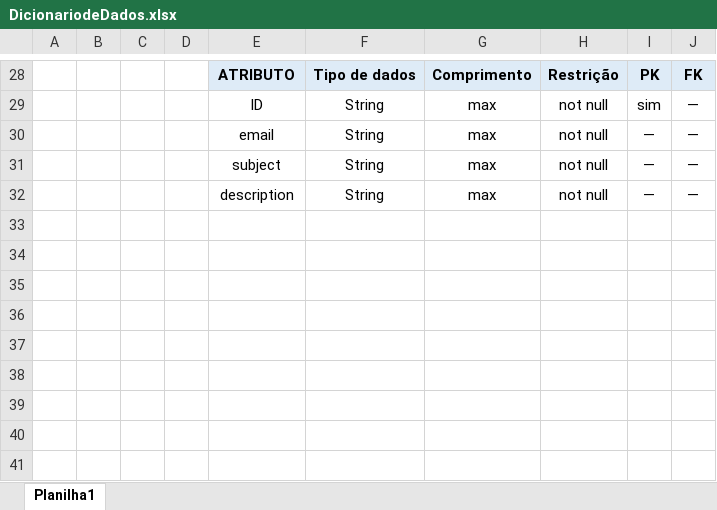
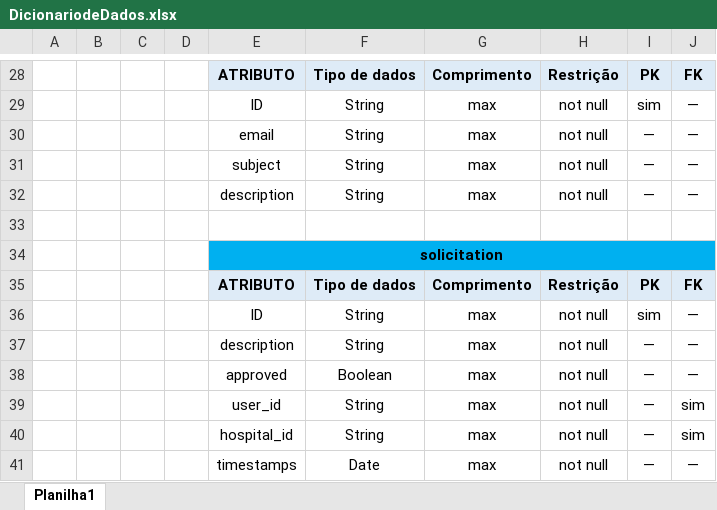
Before and after one commit to Silva4g/AAmed, an Excel workbook: documentacao/MongoDB/DicionariodeDados.xlsx, sheet Planilha1, drawn as a sheet; only a part is shown, gaps mark what is left out; values as stored, in another font and other column widths than the file's, no borders; the diff names each change by its address in the sheet, - before the commit and + after, or states it on an @@ line.

```diff
--- a/documentacao/MongoDB/DicionariodeDados.xlsx (sheet Planilha1)
+++ b/documentacao/MongoDB/DicionariodeDados.xlsx (sheet Planilha1)
+row 33: (empty)
+row 34:  |  |  |  | solicitation
+row 35:  |  |  |  | ATRIBUTO | Tipo de dados | Comprimento | Restrição | PK | FK
+row 36:  |  |  |  | ID | String | max | not null | sim | —
+row 37:  |  |  |  | description | String | max | not null | — | —
+row 38:  |  |  |  | approved | Boolean | max | not null | — | —
+row 39:  |  |  |  | user_id | String | max | not null | — | sim
+row 40:  |  |  |  | hospital_id | String | max | not null | — | sim
+row 41:  |  |  |  | timestamps | Date | max | not null | — | —
```
Also changed, not shown: 3 other files.
